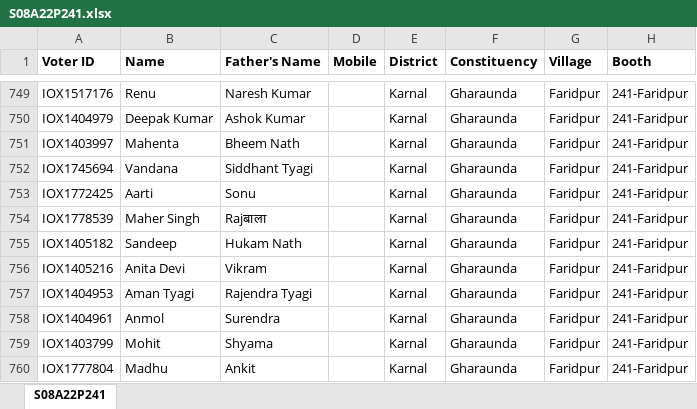
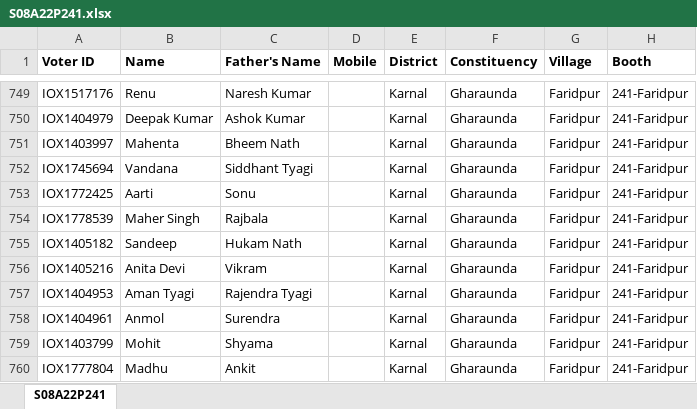
Before and after one commit to Maaniksharma/VoterData, an Excel workbook: sheets/S08A22P241.xlsx, sheet S08A22P241, drawn as a sheet; only a part is shown, gaps mark what is left out; values as stored, in another font and other column widths than the file's, no borders; the diff names each change by its address in the sheet, - before the commit and + after, or states it on an @@ line.

```diff
--- a/sheets/S08A22P241.xlsx (sheet S08A22P241)
+++ b/sheets/S08A22P241.xlsx (sheet S08A22P241)
-C754 (Father's Name): Rajबाला
+C754 (Father's Name): Rajbala
```
Also changed, not shown: sheets/S08A22P220.xlsx, sheets/S08A22P223.xlsx, 38 other files.
